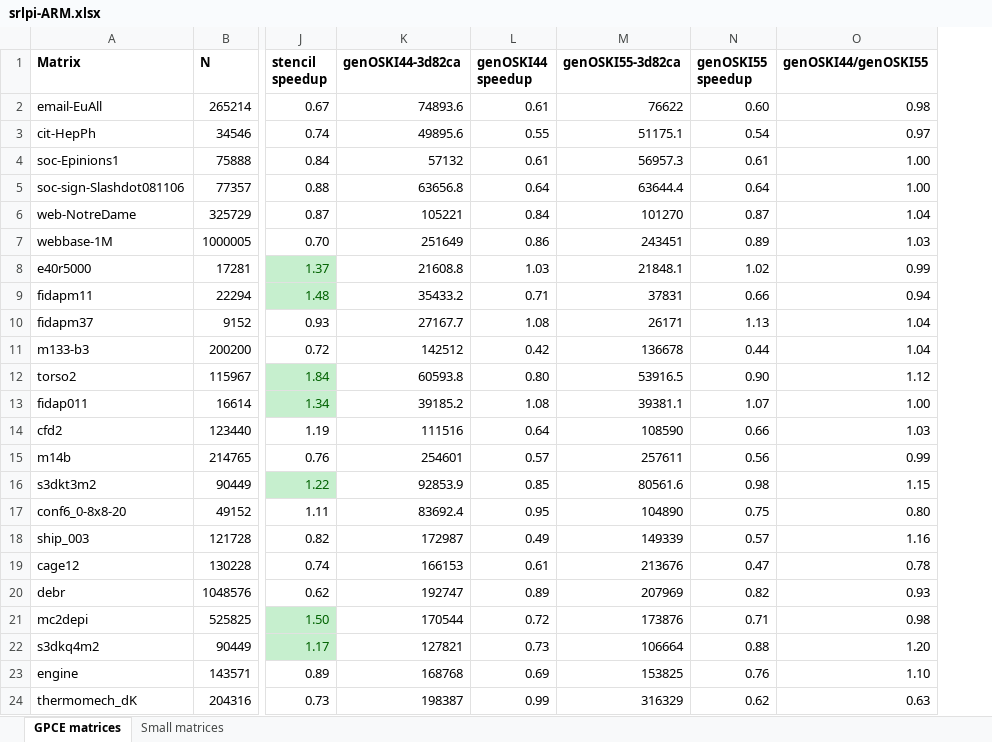
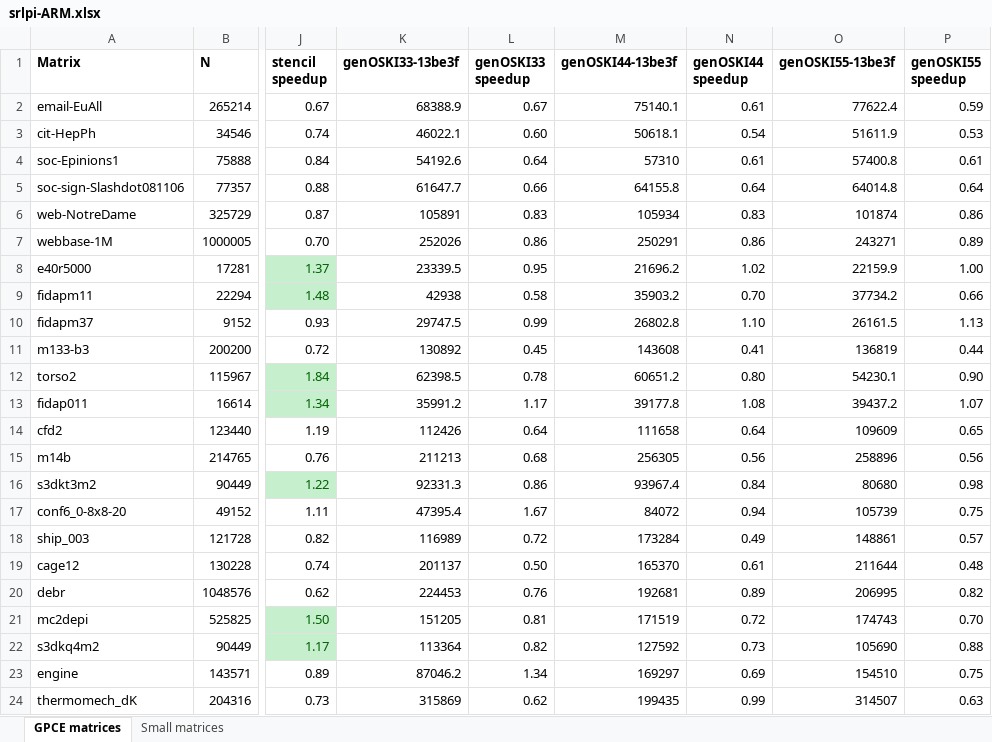
Before and after one commit to ozusrl/thundercat, an Excel workbook: results/srlpi-ARM.xlsx, sheet GPCE matrices, drawn as a sheet; only a part is shown, gaps mark what is left out; values as stored, in another font and other column widths than the file's, no borders; conditional formats not drawn; removed rows and columns are numbered as before the commit, all else as after; the diff names each change by its address in the sheet, - before the commit and + after, or states it on an @@ line.

Commit message:
Updated genOSKI timings. No major difference.

```diff
--- a/results/srlpi-ARM.xlsx (sheet GPCE matrices)
+++ b/results/srlpi-ARM.xlsx (sheet GPCE matrices)
-column K (genOSKI44-3d82ca), rows 2-24: 74893.6 | 49895.6 | 57132 | 63656.8 | 105221 | 251649 | 21608.8 | 35433.2 | 27167.7 | 142512 | 60593.8 | 39185.2 | 111516 | 254601 | 92853.9 | 83692.4 | 172987 | 166153 | 192747 | 170544 | 127821 | 168768 | 198387
+column K (genOSKI33-13be3f), rows 2-24: 68388.9 | 46022.1 | 54192.6 | 61647.7 | 105891 | 252026 | 23339.5 | 42938 | 29747.5 | 130892 | 62398.5 | 35991.2 | 112426 | 211213 | 92331.3 | 47395.4 | 116989 | 201137 | 224453 | 151205 | 113364 | 87046.2 | 315869
+column L (genOSKI33 speedup), rows 2-24: 0.67 | 0.60 | 0.64 | 0.66 | 0.83 | 0.86 | 0.95 | 0.58 | 0.99 | 0.45 | 0.78 | 1.17 | 0.64 | 0.68 | 0.86 | 1.67 | 0.72 | 0.50 | 0.76 | 0.81 | 0.82 | 1.34 | 0.62
+column M (genOSKI44-13be3f), rows 2-24: 75140.1 | 50618.1 | 57310 | 64155.8 | 105934 | 250291 | 21696.2 | 35903.2 | 26802.8 | 143608 | 60651.2 | 39177.8 | 111658 | 256305 | 93967.4 | 84072 | 173284 | 165370 | 192681 | 171519 | 127592 | 169297 | 199435
-column M (genOSKI55-3d82ca), rows 2-24: 76622 | 51175.1 | 56957.3 | 63644.4 | 101270 | 243451 | 21848.1 | 37831 | 26171 | 136678 | 53916.5 | 39381.1 | 108590 | 257611 | 80561.6 | 104890 | 149339 | 213676 | 207969 | 173876 | 106664 | 153825 | 316329
+column O (genOSKI55-13be3f), rows 2-24: 77622.4 | 51611.9 | 57400.8 | 64014.8 | 101874 | 243271 | 22159.9 | 37734.2 | 26161.5 | 136819 | 54230.1 | 39437.2 | 109609 | 258896 | 80680 | 105739 | 148861 | 211644 | 206995 | 174743 | 105690 | 154510 | 314507
-column O (genOSKI44/genOSKI55), rows 2-24: 0.98 | 0.97 | 1.00 | 1.00 | 1.04 | 1.03 | 0.99 | 0.94 | 1.04 | 1.04 | 1.12 | 1.00 | 1.03 | 0.99 | 1.15 | 0.80 | 1.16 | 0.78 | 0.93 | 0.98 | 1.20 | 1.10 | 0.63
-P2 (genOSKI55 speedup): 0.60
+P2 (genOSKI55 speedup): 0.59
-N3 (genOSKI44 speedup): 0.55
+N3 (genOSKI44 speedup): 0.54
-P3 (genOSKI55 speedup): 0.54
+P3 (genOSKI55 speedup): 0.53
-N6 (genOSKI44 speedup): 0.84
+N6 (genOSKI44 speedup): 0.83
-P6 (genOSKI55 speedup): 0.87
+P6 (genOSKI55 speedup): 0.86
-N8 (genOSKI44 speedup): 1.03
+N8 (genOSKI44 speedup): 1.02
-P8 (genOSKI55 speedup): 1.02
+P8 (genOSKI55 speedup): 1.00
-N9 (genOSKI44 speedup): 0.71
+N9 (genOSKI44 speedup): 0.70
-N10 (genOSKI44 speedup): 1.08
+N10 (genOSKI44 speedup): 1.10
-N11 (genOSKI44 speedup): 0.42
+N11 (genOSKI44 speedup): 0.41
-P14 (genOSKI55 speedup): 0.66
+P14 (genOSKI55 speedup): 0.65
-N15 (genOSKI44 speedup): 0.57
+N15 (genOSKI44 speedup): 0.56
-N16 (genOSKI44 speedup): 0.85
+N16 (genOSKI44 speedup): 0.84
-N17 (genOSKI44 speedup): 0.95
+N17 (genOSKI44 speedup): 0.94
-P19 (genOSKI55 speedup): 0.47
+P19 (genOSKI55 speedup): 0.48
-P21 (genOSKI55 speedup): 0.71
+P21 (genOSKI55 speedup): 0.70
-P23 (genOSKI55 speedup): 0.76
+P23 (genOSKI55 speedup): 0.75
-P24 (genOSKI55 speedup): 0.62
+P24 (genOSKI55 speedup): 0.63
```
Also changed, not shown: sheet Small matrices, formulas that keep their value.
